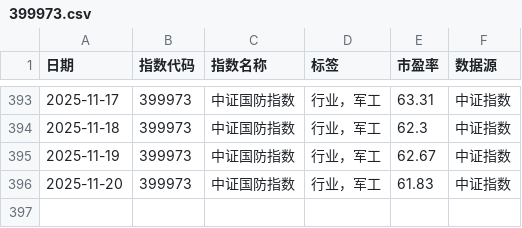
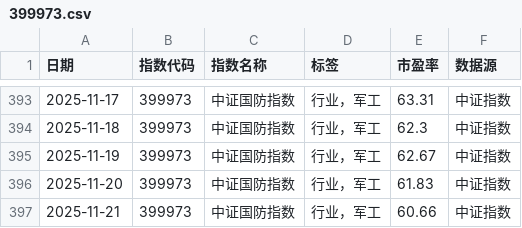
Before and after one commit to tcfh2016/anetf, a CSV file: db/399973.csv, drawn as a sheet; only a part is shown, gaps mark what is left out; the diff names each change by its address in the sheet, - before the commit and + after, or states it on an @@ line.

```diff
--- a/db/399973.csv
+++ b/db/399973.csv
+row 397: 2025-11-21 | 399973 | 中证国防指数 | 行业，军工 | 60.66 | 中证指数
```
Also changed, not shown: db/399987.csv, db/930792.csv, 5 other files.
